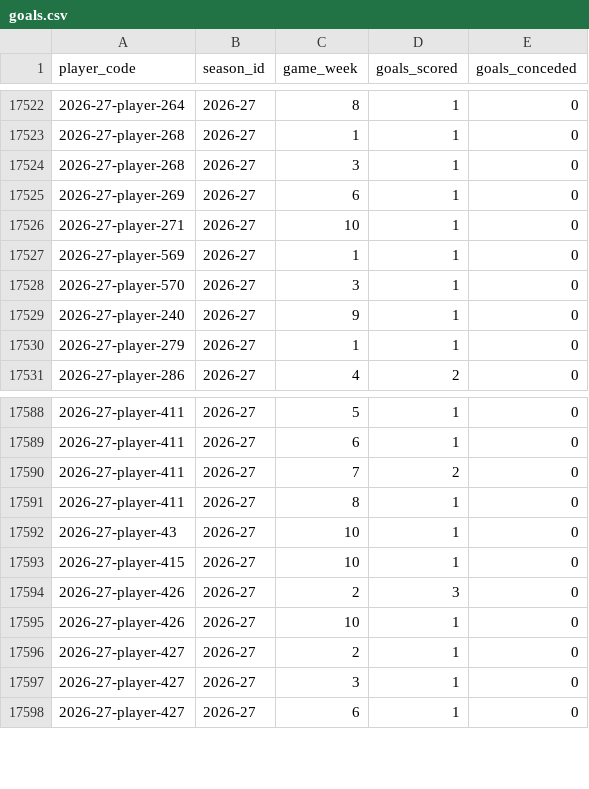
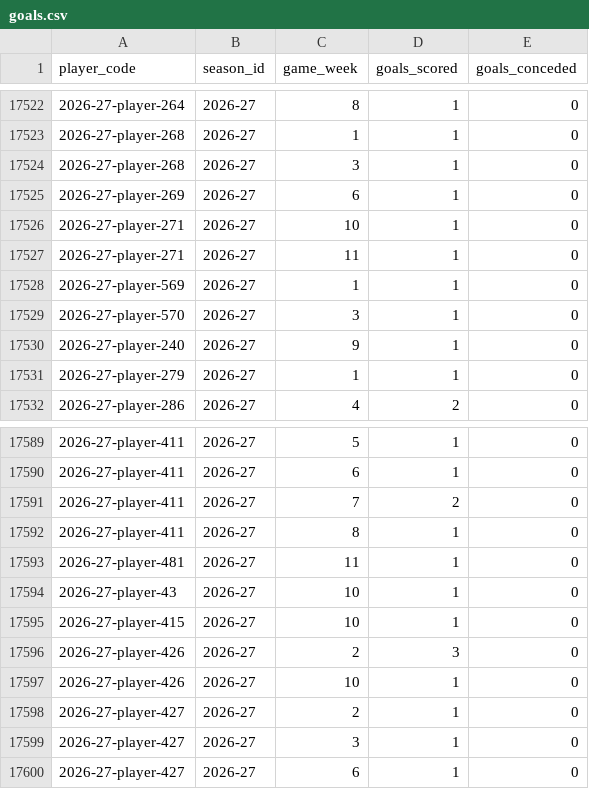
Before and after one commit to ThomasAllan/Select-Fantasy-Football-Auction, a CSV file: data/goals.csv, drawn as a sheet; only a part is shown, gaps mark what is left out.

```diff
--- a/data/goals.csv
+++ b/data/goals.csv
@@ -17526,2 +17526,3 @@ player_code,season_id,game_week,goals_scored,goals_conceded
 2026-27-player-271,2026-27,10,1,0
+2026-27-player-271,2026-27,11,1,0
 2026-27-player-569,2026-27,1,1,0
@@ -17591,2 +17592,3 @@ player_code,season_id,game_week,goals_scored,goals_conceded
 2026-27-player-411,2026-27,8,1,0
+2026-27-player-481,2026-27,11,1,0
 2026-27-player-43,2026-27,10,1,0
```
Also changed, not shown: data/seasons.csv, data/standings.csv, 1 other file.
